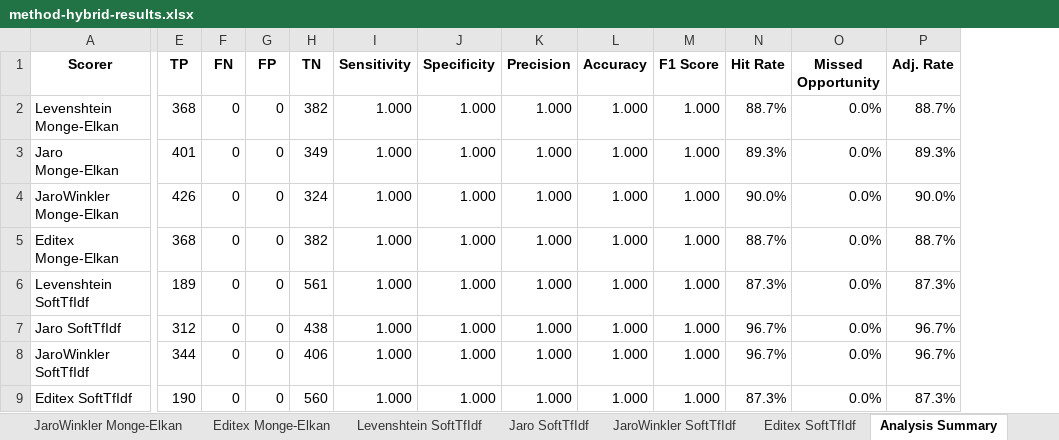
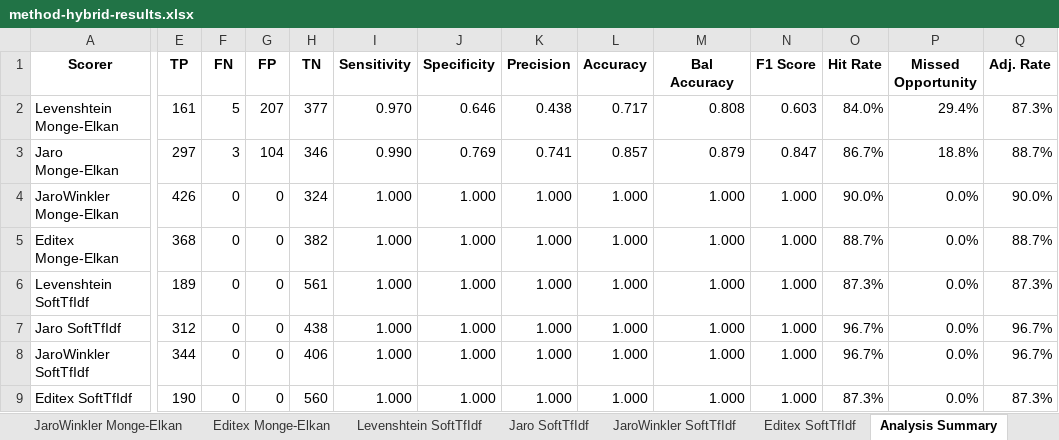
Before and after one commit to jbutlermd/nlp-bnf-atc-mapping, an Excel workbook: output/not-graded/method-hybrid-results.xlsx, sheet Analysis Summary, drawn as a sheet; only a part is shown, gaps mark what is left out; values as stored, in another font and other column widths than the file's, no borders; addresses are those after the commit; the diff names each change by its address in the sheet, - before the commit and + after, or states it on an @@ line.

```diff
--- a/output/not-graded/method-hybrid-results.xlsx (sheet Analysis Summary)
+++ b/output/not-graded/method-hybrid-results.xlsx (sheet Analysis Summary)
+column M (Bal Accuracy), rows 2-9: 0.808 | 0.879 | 1.000 | 1.000 | 1.000 | 1.000 | 1.000 | 1.000
-E2 (TP): 368
+E2 (TP): 161
-F2 (FN): 0
+F2 (FN): 5
-G2 (FP): 0
+G2 (FP): 207
-H2 (TN): 382
+H2 (TN): 377
-I2 (Sensitivity): 1.000
+I2 (Sensitivity): 0.970
-J2 (Specificity): 1.000
+J2 (Specificity): 0.646
-K2 (Precision): 1.000
+K2 (Precision): 0.438
-L2 (Accuracy): 1.000
+L2 (Accuracy): 0.717
-N2 (F1 Score): 1.000
+N2 (F1 Score): 0.603
-O2 (Hit Rate): 88.7%
+O2 (Hit Rate): 84.0%
-P2 (Missed Opportunity): 0.0%
+P2 (Missed Opportunity): 29.4%
-Q2 (Adj. Rate): 88.7%
+Q2 (Adj. Rate): 87.3%
-E3 (TP): 401
+E3 (TP): 297
-F3 (FN): 0
+F3 (FN): 3
-G3 (FP): 0
+G3 (FP): 104
-H3 (TN): 349
+H3 (TN): 346
-I3 (Sensitivity): 1.000
+I3 (Sensitivity): 0.990
-J3 (Specificity): 1.000
+J3 (Specificity): 0.769
-K3 (Precision): 1.000
+K3 (Precision): 0.741
-L3 (Accuracy): 1.000
+L3 (Accuracy): 0.857
-N3 (F1 Score): 1.000
+N3 (F1 Score): 0.847
-O3 (Hit Rate): 89.3%
+O3 (Hit Rate): 86.7%
-P3 (Missed Opportunity): 0.0%
+P3 (Missed Opportunity): 18.8%
-Q3 (Adj. Rate): 89.3%
+Q3 (Adj. Rate): 88.7%
```
Also changed, not shown: sheet Jaro Monge-Elkan, sheet Levenshtein Monge-Elkan, sheet JaroWinkler Monge-Elkan, sheet Editex Monge-Elkan, formulas that keep their value, hidden cells, output/combined-summary.xlsx.
